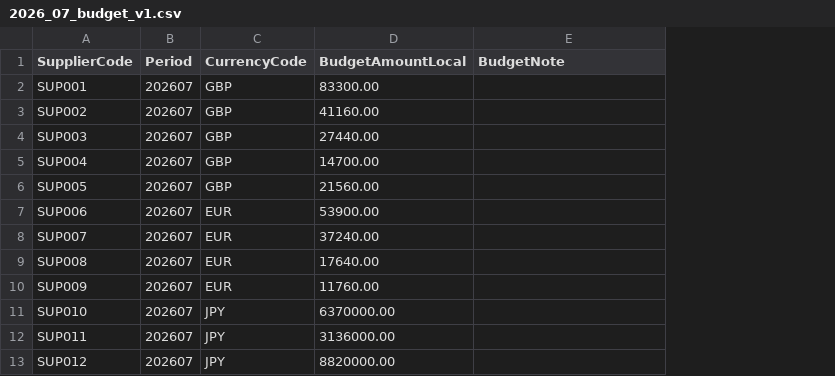
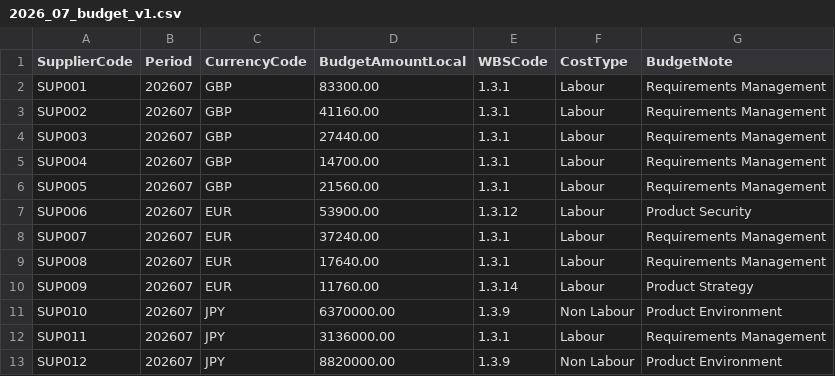
Before and after one commit to RealSolutions/ACME, a CSV file: DataFiles/POC/budgets/2026_07_budget_v1.csv, drawn as a sheet; addresses are those after the commit; the diff names each change by its address in the sheet, - before the commit and + after, or states it on an @@ line.

```diff
--- a/DataFiles/POC/budgets/2026_07_budget_v1.csv
+++ b/DataFiles/POC/budgets/2026_07_budget_v1.csv
+column E (WBSCode), rows 2-13: 1.3.1 | 1.3.1 | 1.3.1 | 1.3.1 | 1.3.1 | 1.3.12 | 1.3.1 | 1.3.1 | 1.3.14 | 1.3.9 | 1.3.1 | 1.3.9
+column F (CostType), rows 2-13: Labour | Labour | Labour | Labour | Labour | Labour | Labour | Labour | Labour | Non Labour | Labour | Non Labour
-G2:G6 (BudgetNote): (empty)
+G2:G6 (BudgetNote): Requirements Management
-G7 (BudgetNote): (empty)
+G7 (BudgetNote): Product Security
-G8:G9 (BudgetNote): (empty)
+G8:G9 (BudgetNote): Requirements Management
-G10 (BudgetNote): (empty)
+G10 (BudgetNote): Product Strategy
-G11 (BudgetNote): (empty)
+G11 (BudgetNote): Product Environment
-G12 (BudgetNote): (empty)
+G12 (BudgetNote): Requirements Management
-G13 (BudgetNote): (empty)
+G13 (BudgetNote): Product Environment
```
Also changed, not shown: DataFiles/POC/budgets/2026_05_budget_v1.csv, DataFiles/POC/budgets/2026_08_budget_v1.csv, 31 other files.
